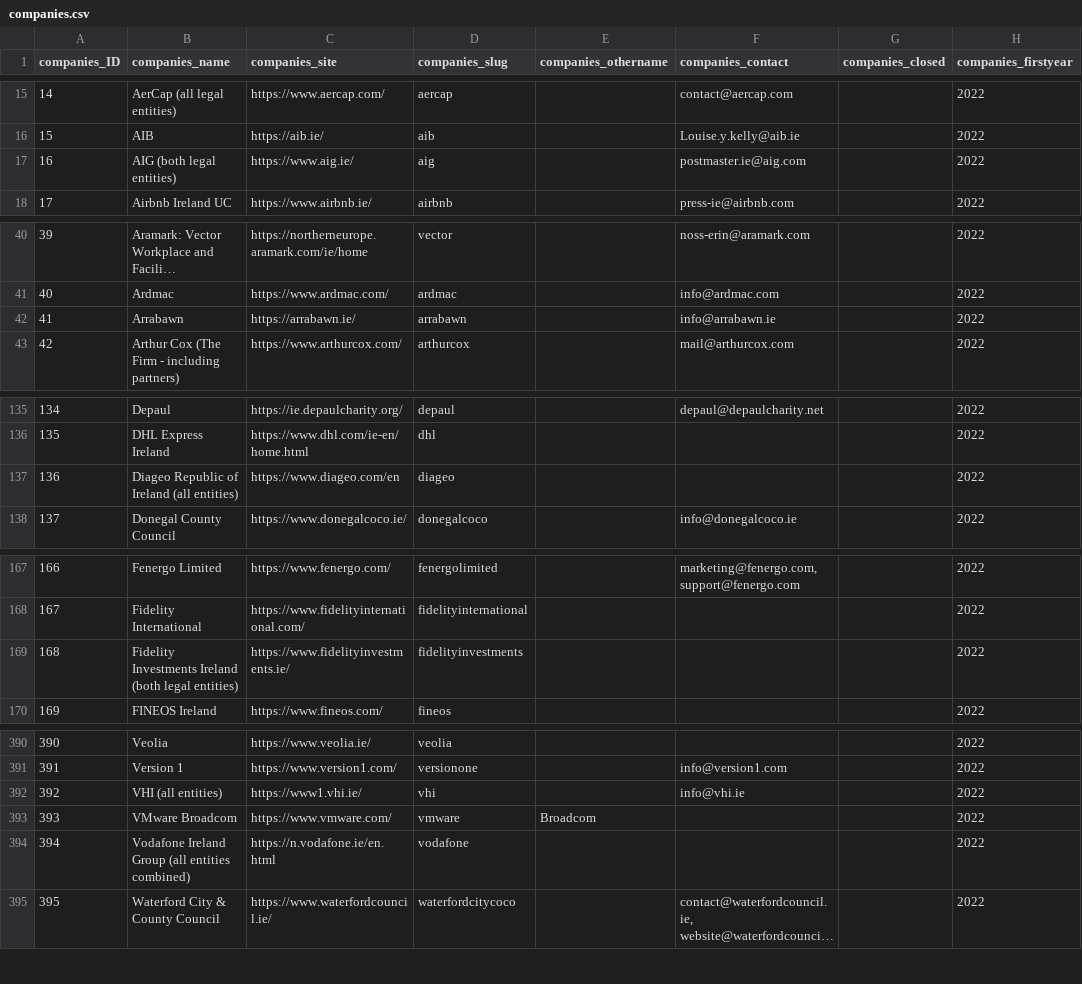
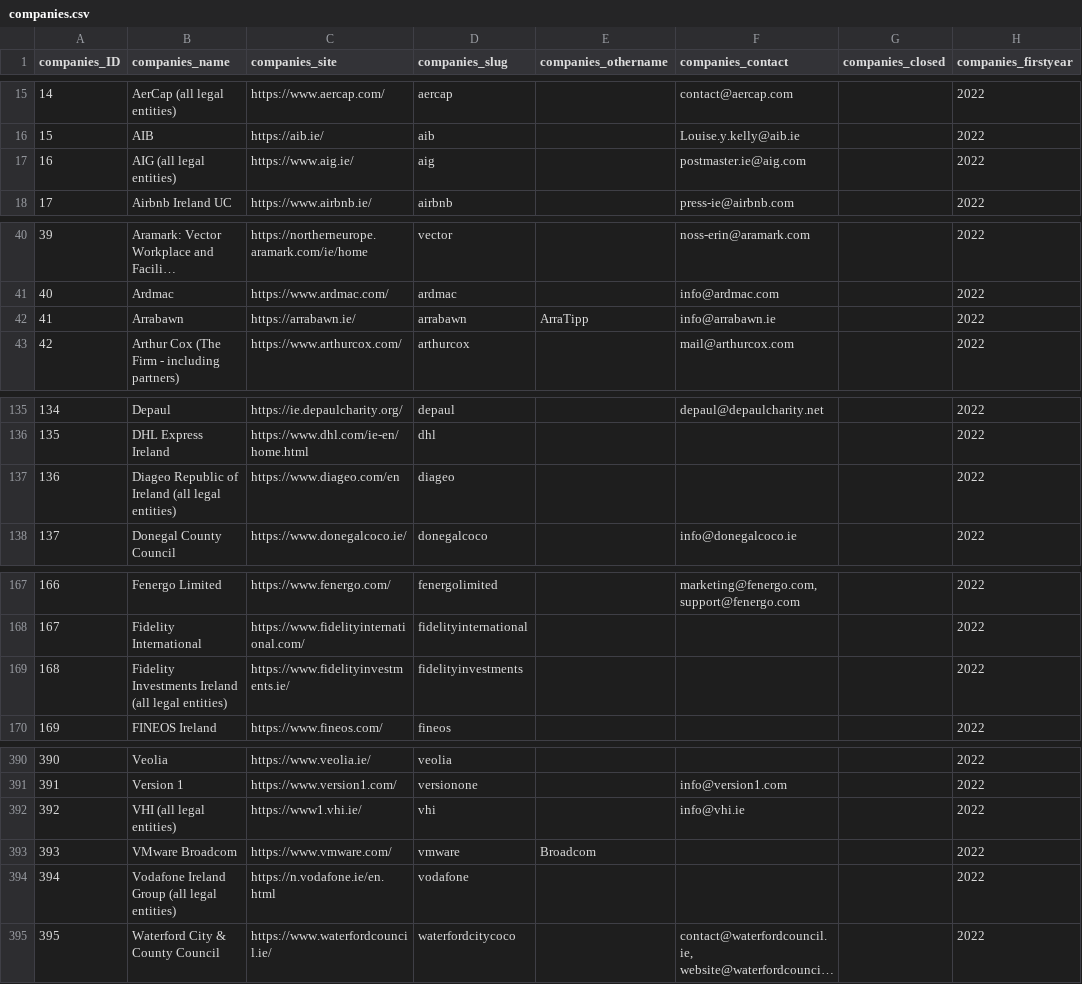
Before and after one commit to zenbuffy/irishGenderPayGap, a CSV file: companies.csv, drawn as a sheet; only a part is shown, gaps mark what is left out; long unchanged cells end in …; the diff covers the shown part only; the diff names each change by its address in the sheet, - before the commit and + after, or states it on an @@ line.

```diff
--- a/companies.csv
+++ b/companies.csv
-B17 (companies_name): AIG (both legal entities)
+B17 (companies_name): AIG (all legal entities)
-E42 (companies_othername): (empty)
+E42 (companies_othername): ArraTipp
-B137 (companies_name): Diageo Republic of Ireland (all entities)
+B137 (companies_name): Diageo Republic of Ireland (all legal entities)
-B169 (companies_name): …Investments Ireland (both legal entities)
+B169 (companies_name): …Investments Ireland (all legal entities)
-B392 (companies_name): VHI (all entities)
+B392 (companies_name): VHI (all legal entities)
-B394 (companies_name): Vodafone Ireland Group (all entities combined)
+B394 (companies_name): Vodafone Ireland Group (all legal entities)
```
Also changed, not shown: 19 added rows and 24 edited cells elsewhere in this file.
